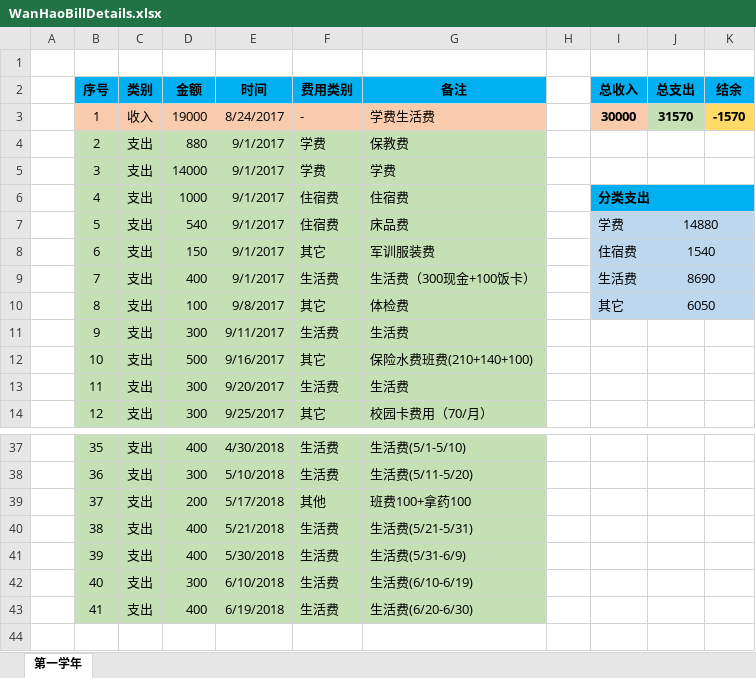
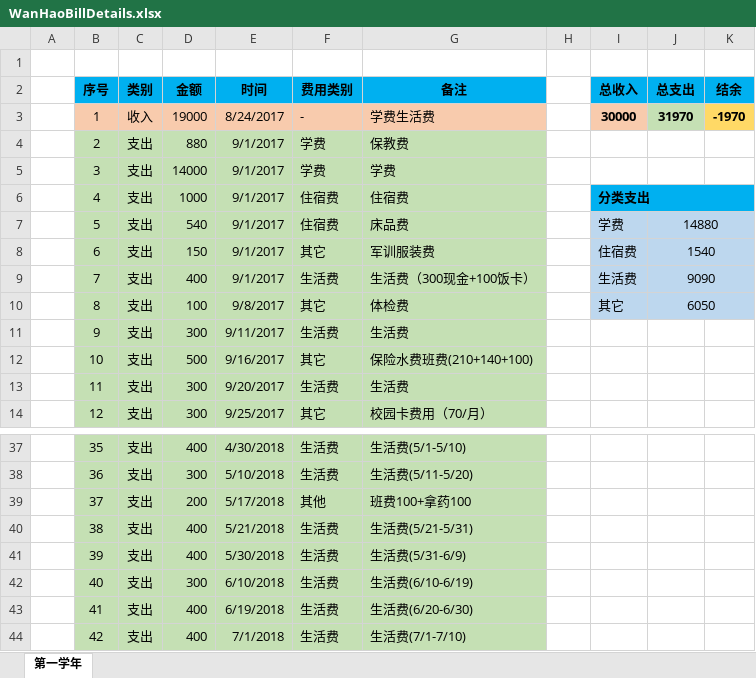
Before and after one commit to Wongfu/WanhaoBillDetails, an Excel workbook: WanHaoBillDetails.xlsx, sheet 第一学年, drawn as a sheet; only a part is shown, gaps mark what is left out; values as stored, in another font and other column widths than the file's, no borders; the diff names each change by its address in the sheet, - before the commit and + after, or states it on an @@ line.

Commit message:
Update on 2018-07-03, 支出生活费400

```diff
--- a/WanHaoBillDetails.xlsx (sheet 第一学年)
+++ b/WanHaoBillDetails.xlsx (sheet 第一学年)
-J3 (总支出): 31570
+J3 (总支出): 31970
-K3 (结余): -1570
+K3 (结余): -1970
-J9 (总支出): 8690
+J9 (总支出): 9090
+row 44:  | 42 | 支出 | 400 | 7/1/2018 | 生活费 | 生活费(7/1-7/10)
```
